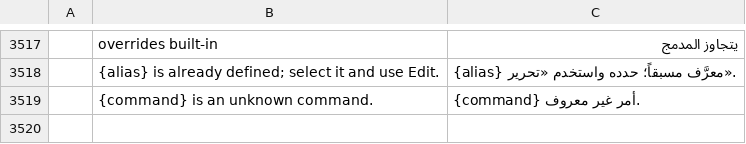
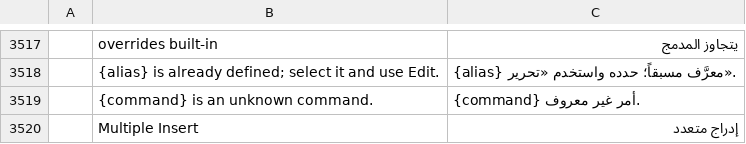
Before and after one commit to AICodeForgedev/cadaddy, a TSV file: crates/ui-egui/src/i18n/ar.tsv, drawn as a sheet; only a part is shown, gaps mark what is left out; the diff names each change by its address in the sheet, - before the commit and + after, or states it on an @@ line.

```diff
--- a/crates/ui-egui/src/i18n/ar.tsv
+++ b/crates/ui-egui/src/i18n/ar.tsv
+row 3520:  | Multiple Insert | إدراج متعدد
```
Also changed, not shown: crates/ui-egui/src/i18n/cs.tsv, crates/ui-egui/src/i18n/es.tsv, 8 other files.
